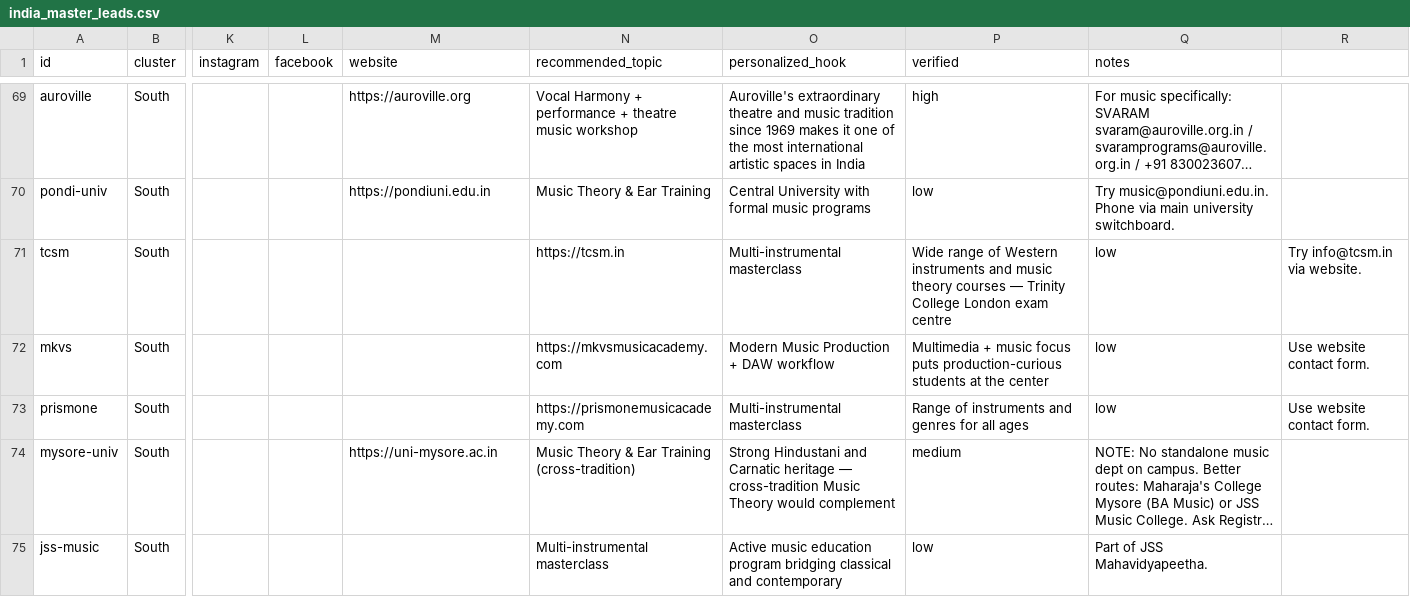
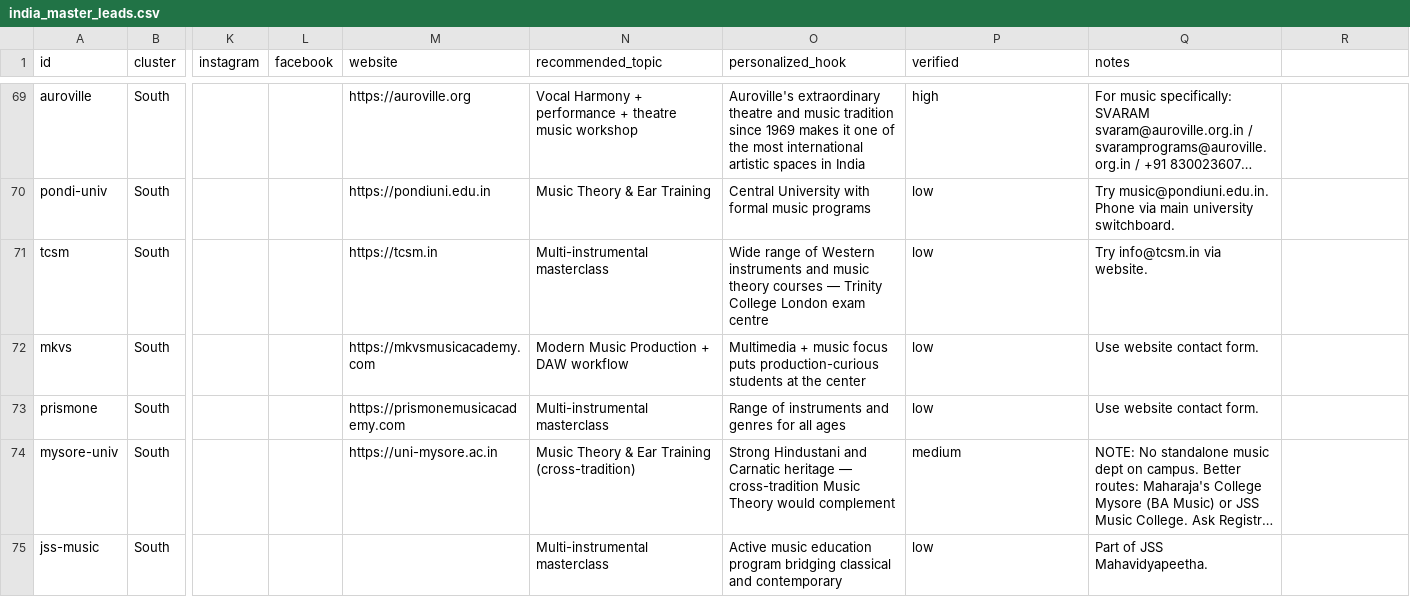
Before and after one commit to jasonzacmusic/nsm-tour-hq, a CSV file: server/data/india_master_leads.csv, drawn as a sheet; only a part is shown, gaps mark what is left out; long unchanged cells end in …; the diff covers the shown part only; the diff names each change by its address in the sheet, - before the commit and + after, or states it on an @@ line.

```diff
--- a/server/data/india_master_leads.csv
+++ b/server/data/india_master_leads.csv
-M71 (website): (empty)
+M71 (website): https://tcsm.in
-N71 (recommended_topic): https://tcsm.in
+N71 (recommended_topic): Multi-instrumental masterclass
-O71 (personalized_hook): Multi-instrumental masterclass
+O71 (personalized_hook): Wide range of Western instruments and music theory courses — Trinity College London exam centre
-P71 (verified): Wide range of Western instruments and music theory courses — Trinity College London exam centre
+P71 (verified): low
-Q71 (notes): low
+Q71 (notes): Try info@tcsm.in via website.
-R71: Try info@tcsm.in via website.
+R71: (empty)
-M72 (website): (empty)
+M72 (website): https://mkvsmusicacademy.com
-N72 (recommended_topic): https://mkvsmusicacademy.com
+N72 (recommended_topic): Modern Music Production + DAW workflow
-O72 (personalized_hook): Modern Music Production + DAW workflow
+O72 (personalized_hook): Multimedia + music focus puts production-curious students at the center
-P72 (verified): Multimedia + music focus puts production-curious students at the center
+P72 (verified): low
-Q72:Q73 (notes): low
+Q72:Q73 (notes): Use website contact form.
-R72:R73: Use website contact form.
+R72:R73: (empty)
-M73 (website): (empty)
+M73 (website): https://prismonemusicacademy.com
-N73 (recommended_topic): https://prismonemusicacademy.com
+N73 (recommended_topic): Multi-instrumental masterclass
-O73 (personalized_hook): Multi-instrumental masterclass
+O73 (personalized_hook): Range of instruments and genres for all ages
-P73 (verified): Range of instruments and genres for all ages
+P73 (verified): low
```
Also changed, not shown: 22 edited cells elsewhere in this file, server/data/overseas_research_leads.csv, server/data/vietnam_workshop_leads_v2.csv, 4 other files.
